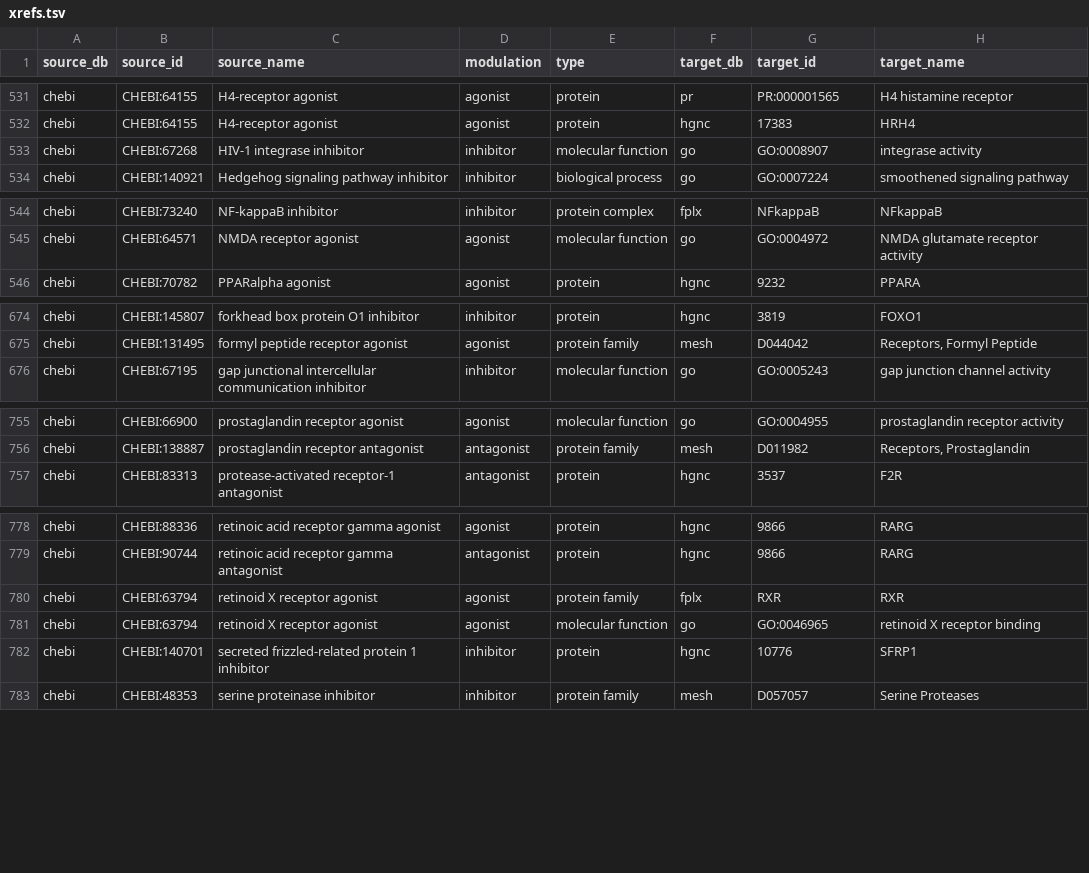
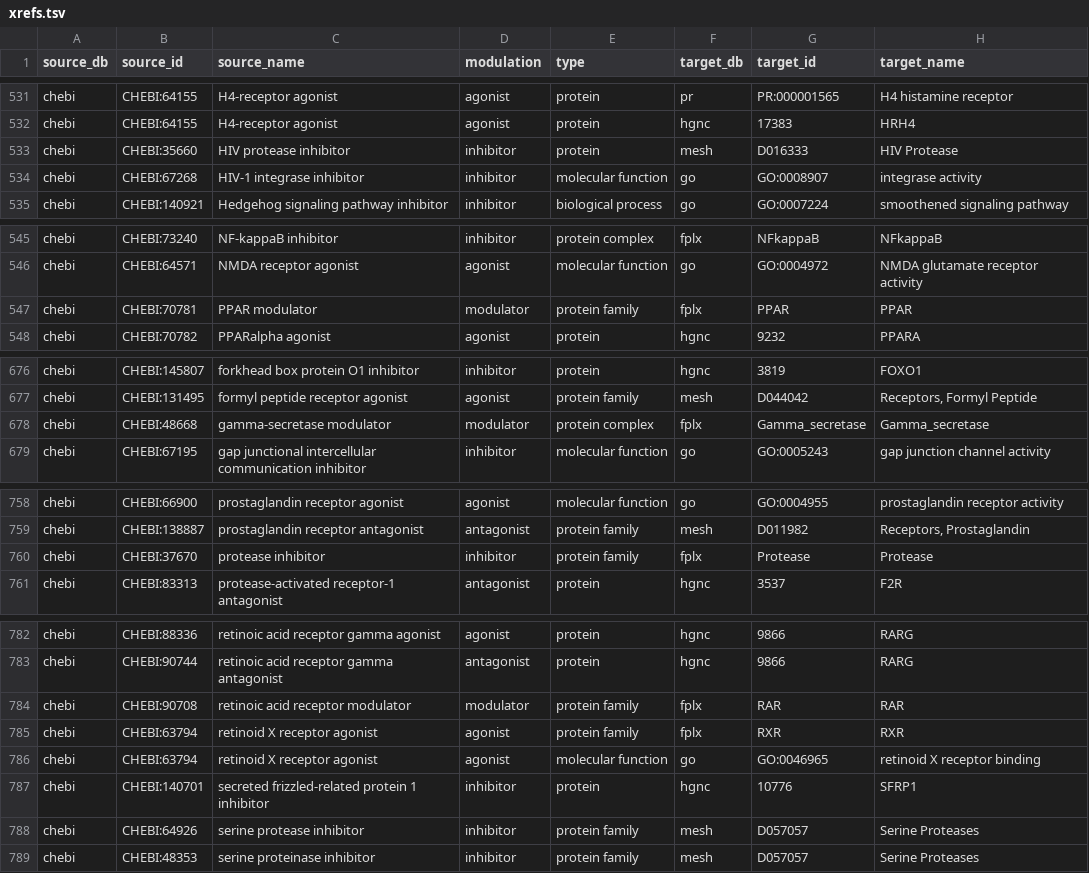
Before and after one commit to chemical-roles/chemical-roles, a TSV file: resources/xrefs.tsv, drawn as a sheet; only a part is shown, gaps mark what is left out.

```diff
--- a/resources/xrefs.tsv
+++ b/resources/xrefs.tsv
@@ -532,2 +532,3 @@ chebi	CHEBI:64155	H4-receptor agonist	agonist	protein	pr	PR:000001565	H4 histami
 chebi	CHEBI:64155	H4-receptor agonist	agonist	protein	hgnc	17383	HRH4
+chebi	CHEBI:35660	HIV protease inhibitor	inhibitor	protein	mesh	D016333	HIV Protease
 chebi	CHEBI:67268	HIV-1 integrase inhibitor	inhibitor	molecular function	go	GO:0008907	integrase activity
@@ -545,2 +546,3 @@ chebi	CHEBI:73240	NF-kappaB inhibitor	inhibitor	protein complex	fplx	NFkappaB	NF
 chebi	CHEBI:64571	NMDA receptor agonist	agonist	molecular function	go	GO:0004972	NMDA glutamate receptor activity
+chebi	CHEBI:70781	PPAR modulator	modulator	protein family	fplx	PPAR	PPAR
 chebi	CHEBI:70782	PPARalpha agonist	agonist	protein	hgnc	9232	PPARA
@@ -675,2 +677,3 @@ chebi	CHEBI:145807	forkhead box protein O1 inhibitor	inhibitor	protein	hgnc	3819
 chebi	CHEBI:131495	formyl peptide receptor agonist	agonist	protein family	mesh	D044042	Receptors, Formyl Peptide
+chebi	CHEBI:48668	gamma-secretase modulator	modulator	protein complex	fplx	Gamma_secretase	Gamma_secretase
 chebi	CHEBI:67195	gap junctional intercellular communication inhibitor	inhibitor	molecular function	go	GO:0005243	gap junction channel activity
@@ -756,2 +759,3 @@ chebi	CHEBI:66900	prostaglandin receptor agonist	agonist	molecular function	go	G
 chebi	CHEBI:138887	prostaglandin receptor antagonist	antagonist	protein family	mesh	D011982	Receptors, Prostaglandin
+chebi	CHEBI:37670	protease inhibitor	inhibitor	protein family	fplx	Protease	Protease
 chebi	CHEBI:83313	protease-activated receptor-1 antagonist	antagonist	protein	hgnc	3537	F2R
@@ -779,2 +783,3 @@ chebi	CHEBI:88336	retinoic acid receptor gamma agonist	agonist	protein	hgnc	9866
 chebi	CHEBI:90744	retinoic acid receptor gamma antagonist	antagonist	protein	hgnc	9866	RARG
+chebi	CHEBI:90708	retinoic acid receptor modulator	modulator	protein family	fplx	RAR	RAR
 chebi	CHEBI:63794	retinoid X receptor agonist	agonist	protein family	fplx	RXR	RXR
@@ -782,2 +787,3 @@ chebi	CHEBI:63794	retinoid X receptor agonist	agonist	molecular function	go	GO:0
 chebi	CHEBI:140701	secreted frizzled-related protein 1 inhibitor	inhibitor	protein	hgnc	10776	SFRP1
+chebi	CHEBI:64926	serine protease inhibitor	inhibitor	protein family	mesh	D057057	Serine Proteases
 chebi	CHEBI:48353	serine proteinase inhibitor	inhibitor	protein family	mesh	D057057	Serine Proteases
```
Also changed, not shown: export/curated_summary.tsv, export/inferred_summary.tsv, 9 other files.
